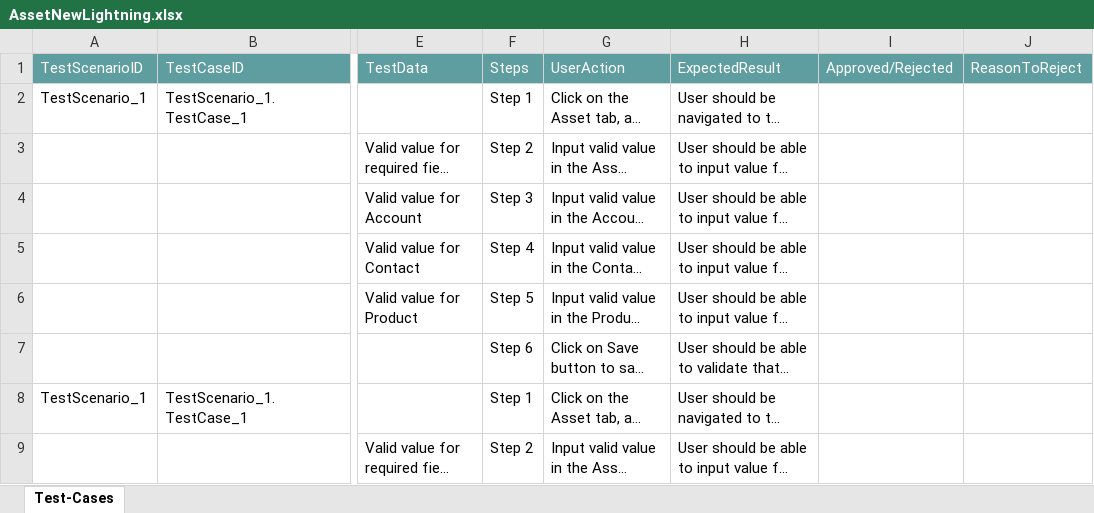
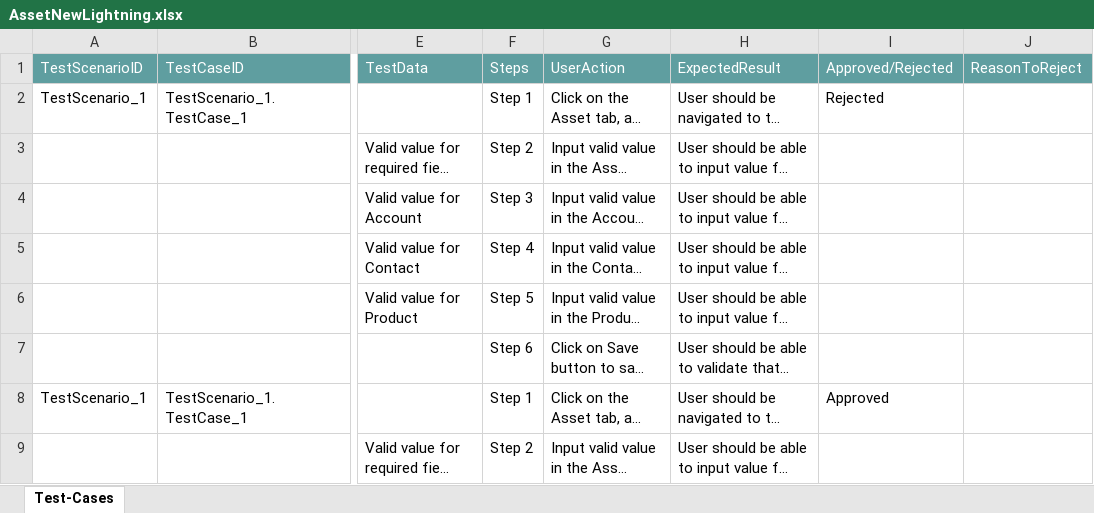
Before and after one commit to ShaikMohamedIrfan/PavithraProjectLightning, an Excel workbook: AssetNewLightning.xlsx, sheet Test-Cases, drawn as a sheet; only a part is shown, gaps mark what is left out; long unchanged cells end in …; values as stored, in another font and other column widths than the file's, no borders; table styles not drawn; the diff names each change by its address in the sheet, - before the commit and + after, or states it on an @@ line.

Commit message:
Update AssetNewLightning.xlsx

```diff
--- a/AssetNewLightning.xlsx (sheet Test-Cases)
+++ b/AssetNewLightning.xlsx (sheet Test-Cases)
-I2: (empty)
+I2: Rejected
-I8: (empty)
+I8: Approved
```
